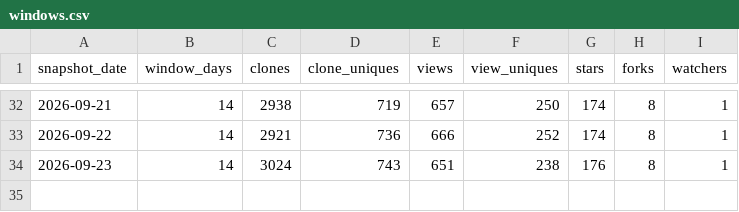
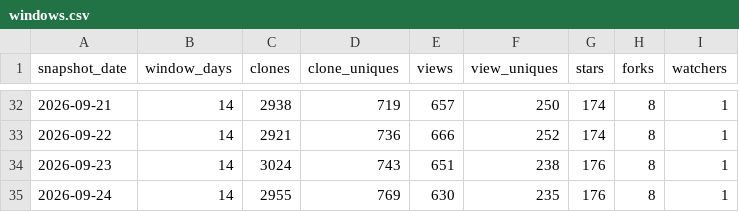
Before and after one commit to GaZmagik/iso-24495, a CSV file: data/windows.csv, drawn as a sheet; only a part is shown, gaps mark what is left out; the diff names each change by its address in the sheet, - before the commit and + after, or states it on an @@ line.

```diff
--- a/data/windows.csv
+++ b/data/windows.csv
+row 35: 2026-09-24 | 14 | 2955 | 769 | 630 | 235 | 176 | 8 | 1
```
Also changed, not shown: data/daily.csv, data/referrers.csv.
